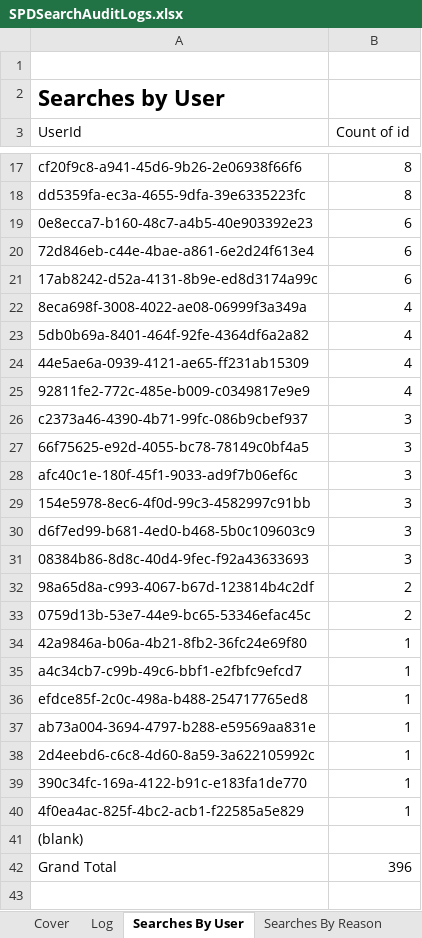
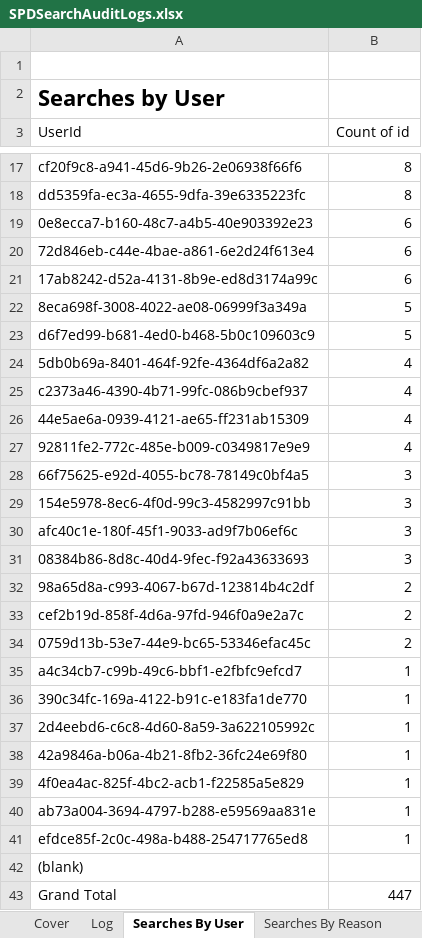
Before and after one commit to eyes-off/springfield-oregon, an Excel workbook: FlockAuditLogs/SPDSearchAuditLogs.xlsx, sheet Searches By User, drawn as a sheet; only a part is shown, gaps mark what is left out; values as stored, in another font and other column widths than the file's, no borders; removed rows and columns are numbered as before the commit, all else as after; the diff covers the shown part only; the diff names each change by its address in the sheet, - before the commit and + after, or states it on an @@ line.

```diff
--- a/FlockAuditLogs/SPDSearchAuditLogs.xlsx (sheet Searches By User)
+++ b/FlockAuditLogs/SPDSearchAuditLogs.xlsx (sheet Searches By User)
-B22 (Count of id): 4
+B22 (Count of id): 5
+row 23: d6f7ed99-b681-4ed0-b468-5b0c109603c9 | 5
+row 25: c2373a46-4390-4b71-99fc-086b9cbef937 | 4
-row 26: c2373a46-4390-4b71-99fc-086b9cbef937 | 3
-row 30: d6f7ed99-b681-4ed0-b468-5b0c109603c9 | 3
+row 33: cef2b19d-858f-4d6a-97fd-946f0a9e2a7c | 2
@@ row 39 moved to row 36: 390c34fc-169a-4122-b91c-e183fa1de770 @@
@@ row 38 moved to row 37: 2d4eebd6-c6c8-4d60-8a59-3a622105992c @@
@@ row 40 moved to row 39: 4f0ea4ac-825f-4bc2-acb1-f22585a5e829 @@
@@ row 37 moved to row 40: ab73a004-3694-4797-b288-e59569aa831e @@
-B43 (Count of id): 396
+B43 (Count of id): 447
```
Also changed, not shown: 2 added rows, 2 removed rows and 6 edited cells elsewhere in this sheet, sheet Log, sheet Searches By Reason, 1 other file.
